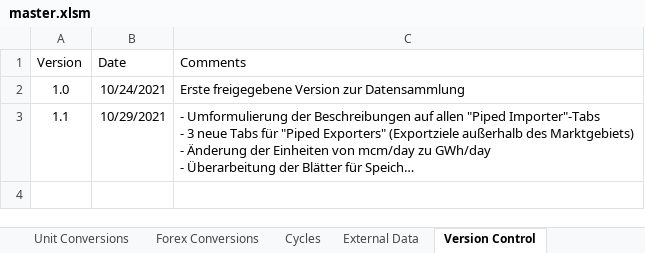
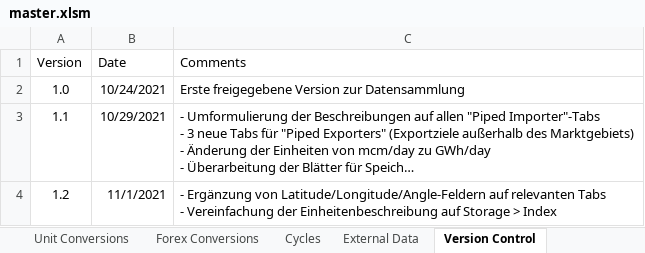
Before and after one commit to freichel/gasmarketmodel, an Excel workbook: gasmarketmodel/data/scenarios/master.xlsm, sheet Version Control, drawn as a sheet; long unchanged cells end in …; values as stored, in another font and other column widths than the file's, no borders; table styles not drawn; ↵ is a line break in a cell; the diff names each change by its address in the sheet, - before the commit and + after, or states it on an @@ line.

```diff
--- a/gasmarketmodel/data/scenarios/master.xlsm (sheet Version Control)
+++ b/gasmarketmodel/data/scenarios/master.xlsm (sheet Version Control)
+row 4: 1.2 | 11/1/2021 | - Ergänzung von Latitude/Longitude/Angle-Feldern auf relevanten Tabs ↵ - Vereinfachung der Einheitenbeschreibung auf Storage > Index
```
Also changed, not shown: sheet Connections > Data, sheet LNG Importers > Data, sheet Piped Importers > Data, sheet Regions > Demand, sheet LNG > Price Curve, sheet Regions > Production, 15 more sheets, hidden cells, 21 other files.
